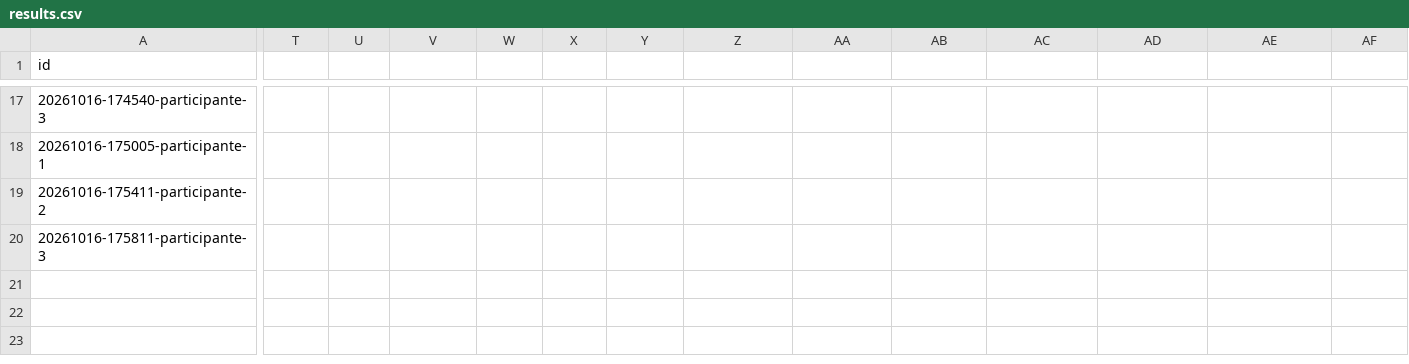
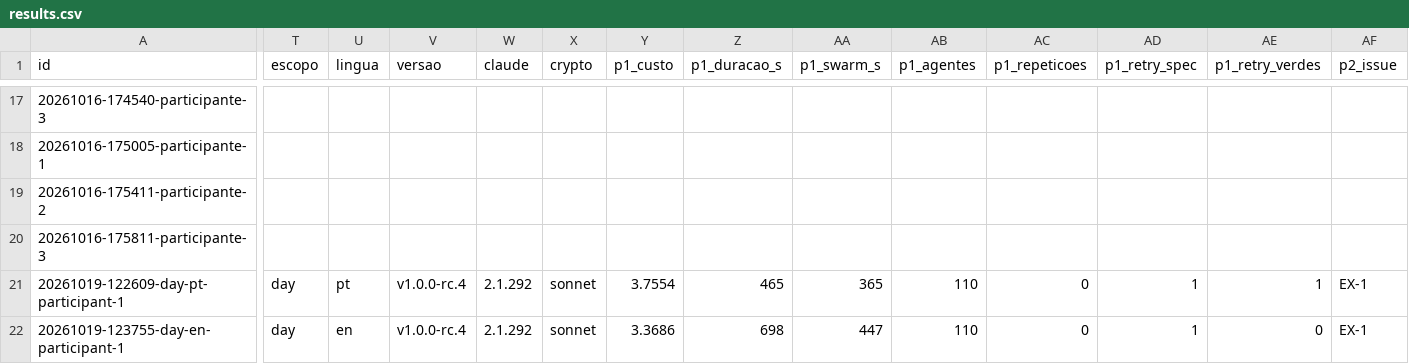
Before and after one commit to cx-guilherme-pinto/workshop-claude, a CSV file: benchmark/results.csv, drawn as a sheet; only a part is shown, gaps mark what is left out; rows hold the shown columns only; the diff covers the shown part only; the diff names each change by its address in the sheet, - before the commit and + after, or states it on an @@ line.

```diff
--- a/benchmark/results.csv
+++ b/benchmark/results.csv
-T1: (empty)
+T1: escopo
-U1: (empty)
+U1: lingua
-V1: (empty)
+V1: versao
-W1: (empty)
+W1: claude
-X1: (empty)
+X1: crypto
-Y1: (empty)
+Y1: p1_custo
-Z1: (empty)
+Z1: p1_duracao_s
-AA1: (empty)
+AA1: p1_swarm_s
-AB1: (empty)
+AB1: p1_agentes
-AC1: (empty)
+AC1: p1_repeticoes
-AD1: (empty)
+AD1: p1_retry_spec
-AE1: (empty)
+AE1: p1_retry_verdes
-AF1: (empty)
+AF1: p2_issue
+row 21: 20261019-122609-day-pt-participant-1 | day | pt | v1.0.0-rc.4 | 2.1.292 | sonnet | 3.7554 | 465 | 365 | 110 | 0 | 1 | 1 | EX-1
+row 22: 20261019-123755-day-en-participant-1 | day | en | v1.0.0-rc.4 | 2.1.292 | sonnet | 3.3686 | 698 | 447 | 110 | 0 | 1 | 0 | EX-1
```
Also changed, not shown: 12 edited cells elsewhere in this file, 12 other files.
